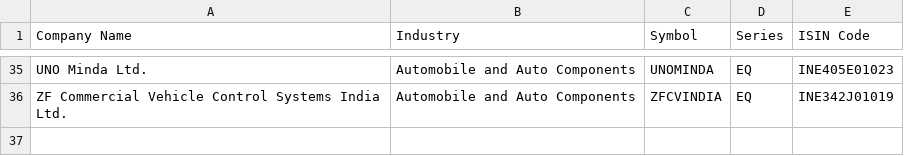
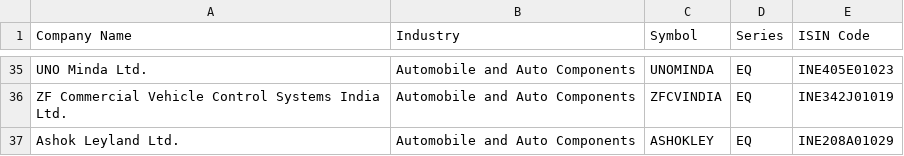
Before and after one commit to ponik0959-lab/Stock-RRG, a CSV file: data/ind_automobile.csv, drawn as a sheet; only a part is shown, gaps mark what is left out; the diff names each change by its address in the sheet, - before the commit and + after, or states it on an @@ line.

Commit message:
data/ind_automobile.csv

```diff
--- a/data/ind_automobile.csv
+++ b/data/ind_automobile.csv
+row 37: Ashok Leyland Ltd. | Automobile and Auto Components | ASHOKLEY | EQ | INE208A01029
```
